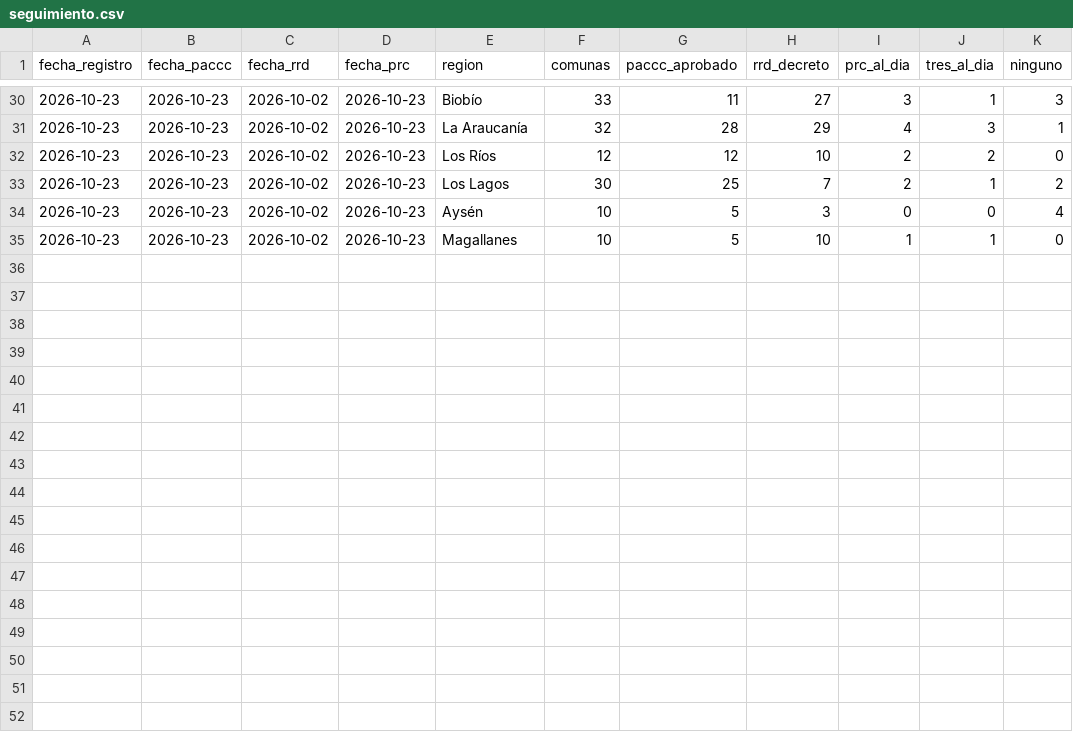
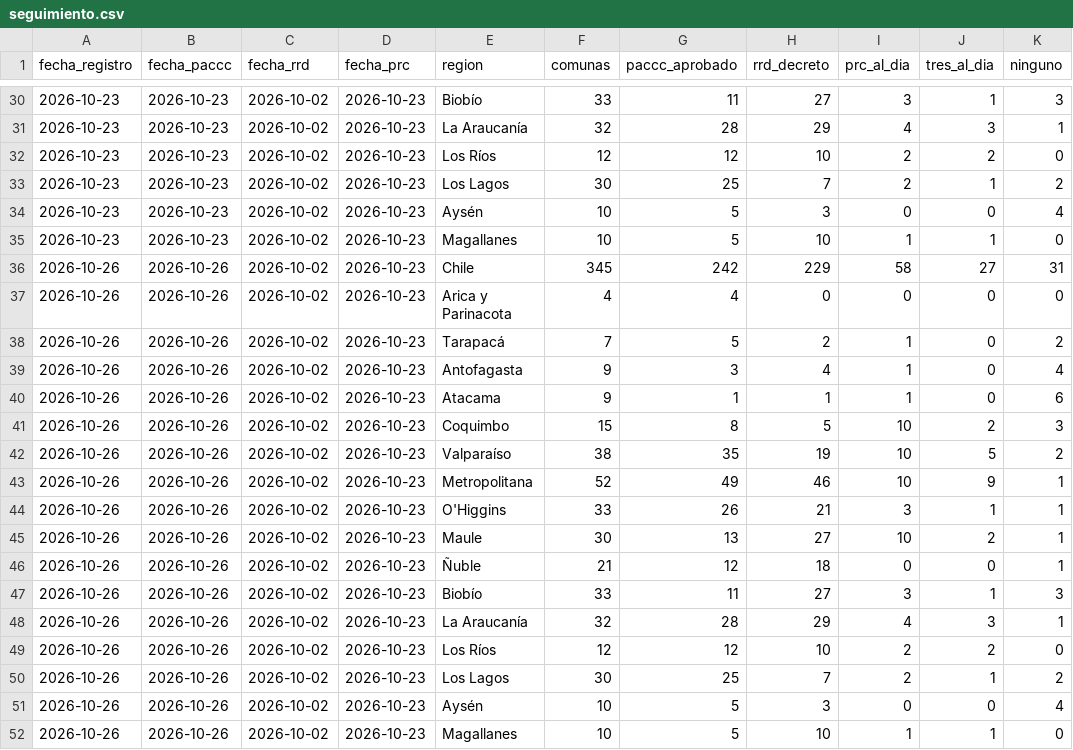
Before and after one commit to psarricolea/planificacion-en-chile, a CSV file: data/seguimiento.csv, drawn as a sheet; only a part is shown, gaps mark what is left out.

```diff
--- a/data/seguimiento.csv
+++ b/data/seguimiento.csv
@@ -35 +35,18 @@ fecha_registro;fecha_paccc;fecha_rrd;fecha_prc;region;comunas;paccc_aprobado;rrd
 2026-10-23;2026-10-23;2026-10-02;2026-10-23;Magallanes;10;5;10;1;1;0
+2026-10-26;2026-10-26;2026-10-02;2026-10-23;Chile;345;242;229;58;27;31
+2026-10-26;2026-10-26;2026-10-02;2026-10-23;Arica y Parinacota;4;4;0;0;0;0
+2026-10-26;2026-10-26;2026-10-02;2026-10-23;Tarapacá;7;5;2;1;0;2
+2026-10-26;2026-10-26;2026-10-02;2026-10-23;Antofagasta;9;3;4;1;0;4
+2026-10-26;2026-10-26;2026-10-02;2026-10-23;Atacama;9;1;1;1;0;6
+2026-10-26;2026-10-26;2026-10-02;2026-10-23;Coquimbo;15;8;5;10;2;3
+2026-10-26;2026-10-26;2026-10-02;2026-10-23;Valparaíso;38;35;19;10;5;2
+2026-10-26;2026-10-26;2026-10-02;2026-10-23;Metropolitana;52;49;46;10;9;1
+2026-10-26;2026-10-26;2026-10-02;2026-10-23;O'Higgins;33;26;21;3;1;1
+2026-10-26;2026-10-26;2026-10-02;2026-10-23;Maule;30;13;27;10;2;1
+2026-10-26;2026-10-26;2026-10-02;2026-10-23;Ñuble;21;12;18;0;0;1
+2026-10-26;2026-10-26;2026-10-02;2026-10-23;Biobío;33;11;27;3;1;3
+2026-10-26;2026-10-26;2026-10-02;2026-10-23;La Araucanía;32;28;29;4;3;1
+2026-10-26;2026-10-26;2026-10-02;2026-10-23;Los Ríos;12;12;10;2;2;0
+2026-10-26;2026-10-26;2026-10-02;2026-10-23;Los Lagos;30;25;7;2;1;2
+2026-10-26;2026-10-26;2026-10-02;2026-10-23;Aysén;10;5;3;0;0;4
+2026-10-26;2026-10-26;2026-10-02;2026-10-23;Magallanes;10;5;10;1;1;0
```
Also changed, not shown: data/dataset-paccc-comunas-2026-10-26.csv, 1 other file.
